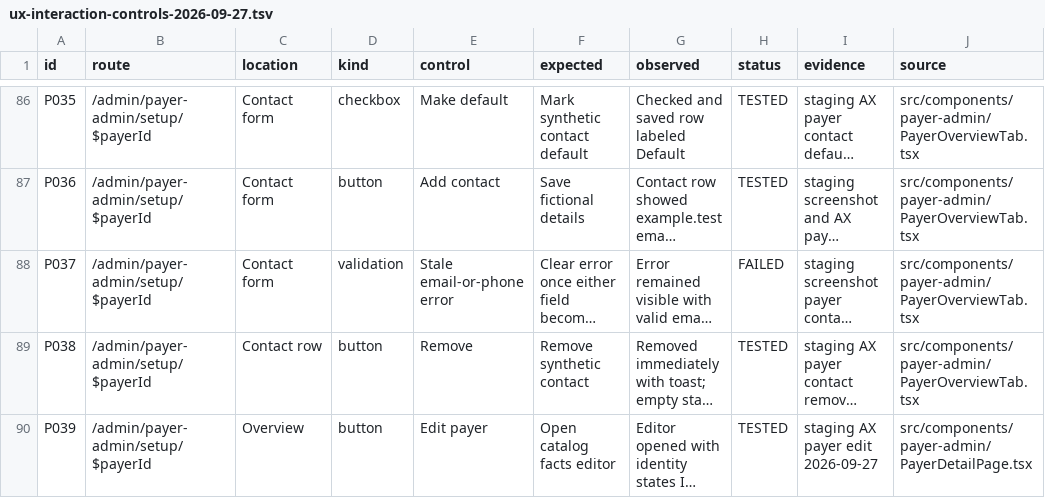
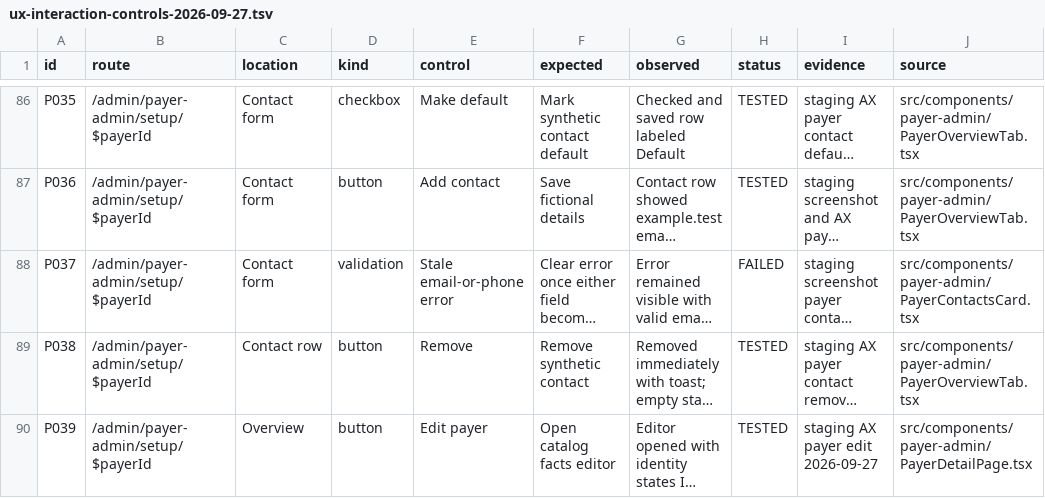
Before and after one commit to sonny303/mintedpanel, a TSV file: docs/ops/ux-interaction-controls-2026-09-27.tsv, drawn as a sheet; only a part is shown, gaps mark what is left out; long unchanged cells end in …; the diff names each change by its address in the sheet, - before the commit and + after, or states it on an @@ line.

Commit message:
docs: track date fixes and correct payer contact source

```diff
--- a/docs/ops/ux-interaction-controls-2026-09-27.tsv
+++ b/docs/ops/ux-interaction-controls-2026-09-27.tsv
-J88 (source): src/components/payer-admin/PayerOverviewTab.tsx
+J88 (source): src/components/payer-admin/PayerContactsCard.tsx
```
Also changed, not shown: 1 other file.
